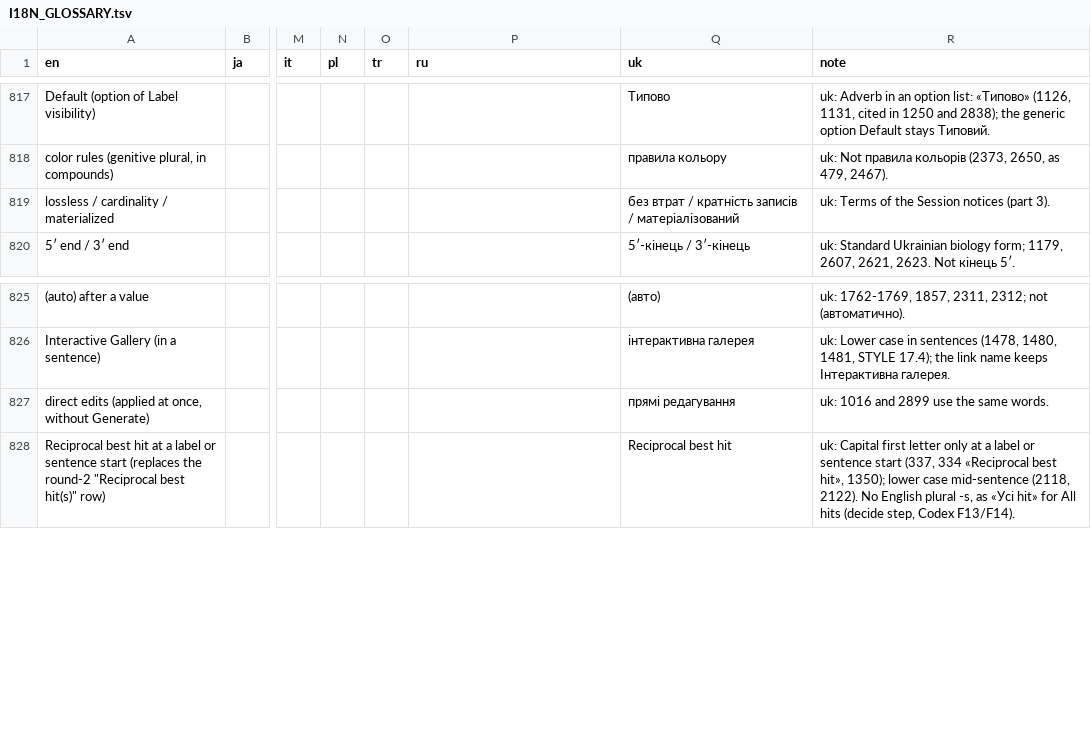
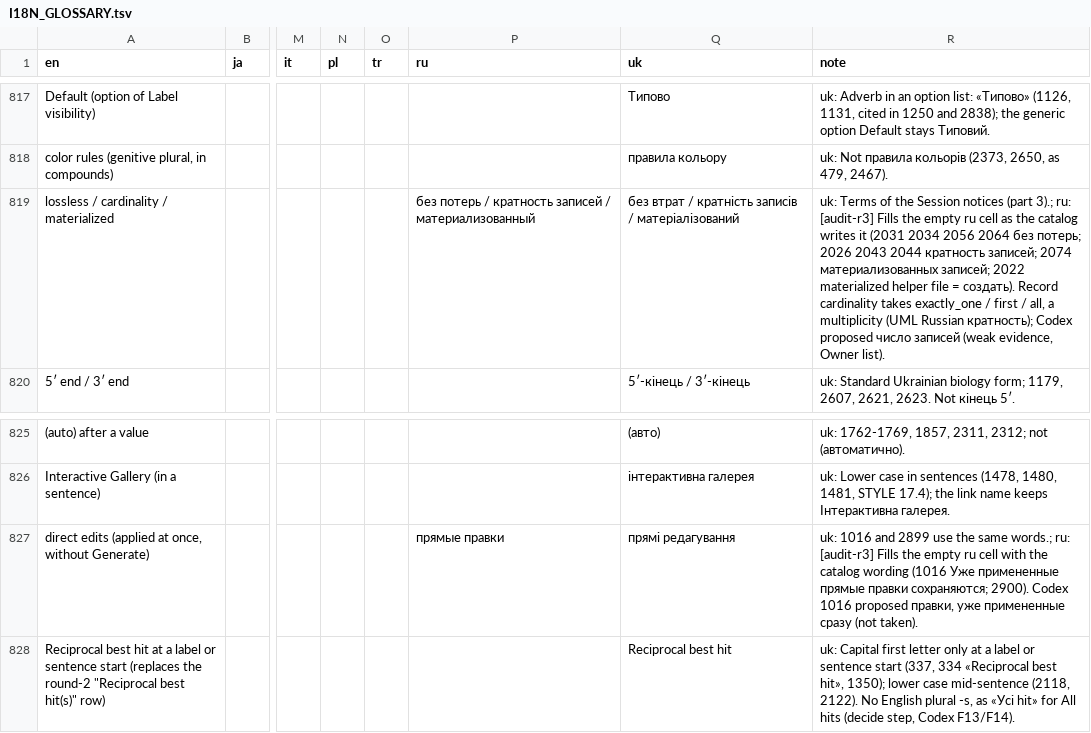
Before and after one commit to satoshikawato/gbdraw, a TSV file: docs/internal/I18N_GLOSSARY.tsv, drawn as a sheet; only a part is shown, gaps mark what is left out; the diff covers the shown part only; the diff names each change by its address in the sheet, - before the commit and + after, or states it on an @@ line.

```diff
--- a/docs/internal/I18N_GLOSSARY.tsv
+++ b/docs/internal/I18N_GLOSSARY.tsv
-P819 (ru): (empty)
+P819 (ru): без потерь / кратность записей / материализованный
-R819 (note): …notices (part 3).
+R819 (note): …notices (part 3).; ru: [audit-r3] Fills the empty ru cell as the catalog writes it (2031 2034 2056 2064 без потерь; 2026 2043 2044 кратность записей; 2074 материализованных записей; 2022 materialized helper file = создать). Record cardinality takes exactly_one / first / all, a multiplicity (UML Russian кратность); Codex proposed число записей (weak evidence, Owner list).
-P827 (ru): (empty)
+P827 (ru): прямые правки
-R827 (note): …the same words.
+R827 (note): …the same words.; ru: [audit-r3] Fills the empty ru cell with the catalog wording (1016 Уже примененные прямые правки сохраняются; 2900). Codex 1016 proposed правки, уже примененные сразу (not taken).
```
Also changed, not shown: 13 added rows and 10 edited cells elsewhere in this file, 1 other file.
